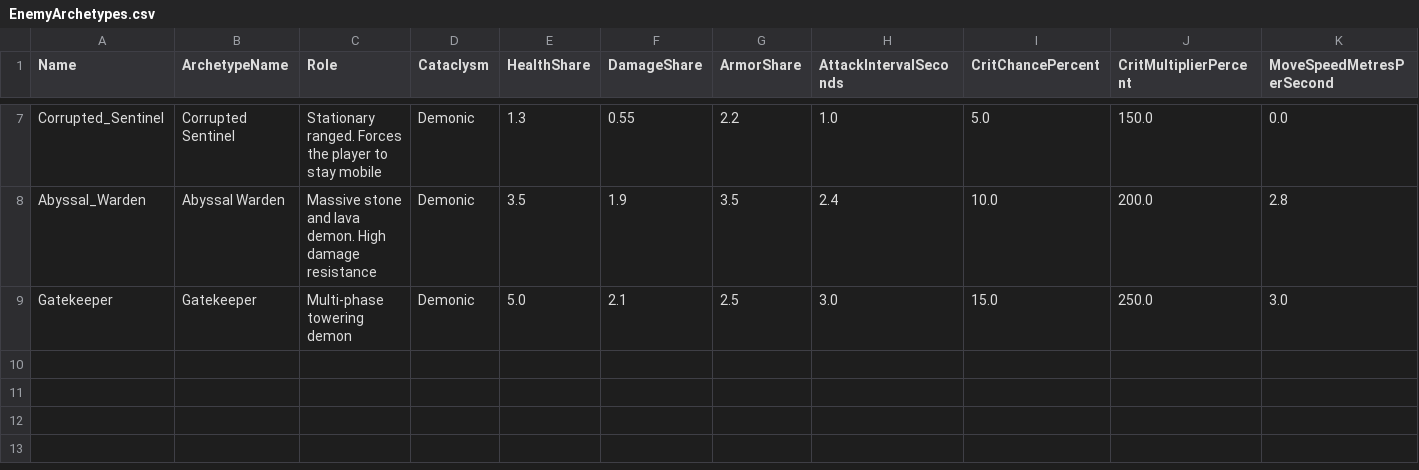
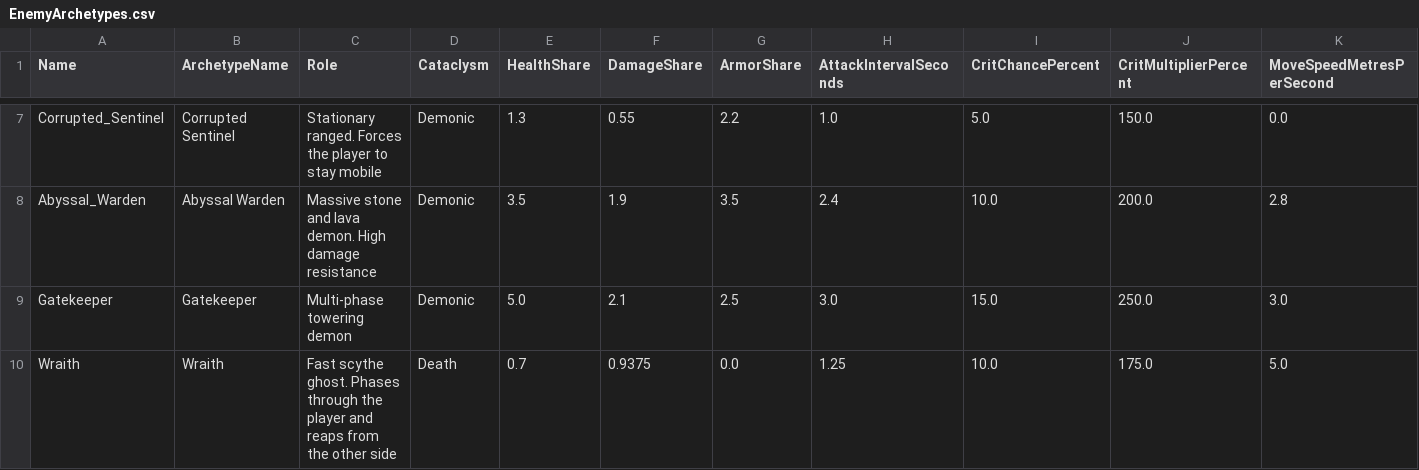
Before and after one commit to sdubois777/Cataclysm, a CSV file: game/Data/EnemyArchetypes.csv, drawn as a sheet; only a part is shown, gaps mark what is left out; rows hold the shown columns only; the diff names each change by its address in the sheet, - before the commit and + after, or states it on an @@ line.

```diff
--- a/game/Data/EnemyArchetypes.csv
+++ b/game/Data/EnemyArchetypes.csv
+row 10: Wraith | Wraith | Fast scythe ghost. Phases through the player and reaps from the other side | Death | 0.7 | 0.9375 | 0.0 | 1.25 | 10.0 | 175.0 | 5.0
```
Also changed, not shown: 6 other files.
